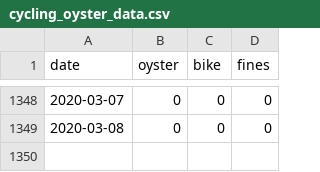
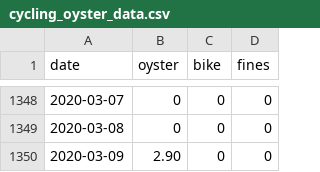
Before and after one commit to evanodell/cycling-v-oyster, a CSV file: cycling_oyster_data.csv, drawn as a sheet; only a part is shown, gaps mark what is left out; the diff names each change by its address in the sheet, - before the commit and + after, or states it on an @@ line.

Commit message:
:bicyclist:

```diff
--- a/cycling_oyster_data.csv
+++ b/cycling_oyster_data.csv
+row 1350: 2020-03-09 | 2.90 | 0 | 0
```
